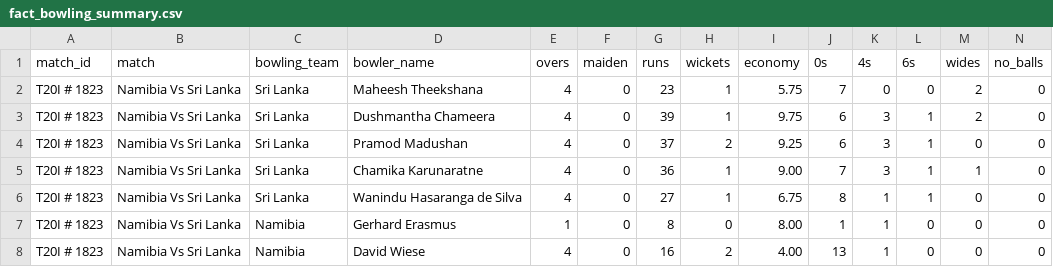
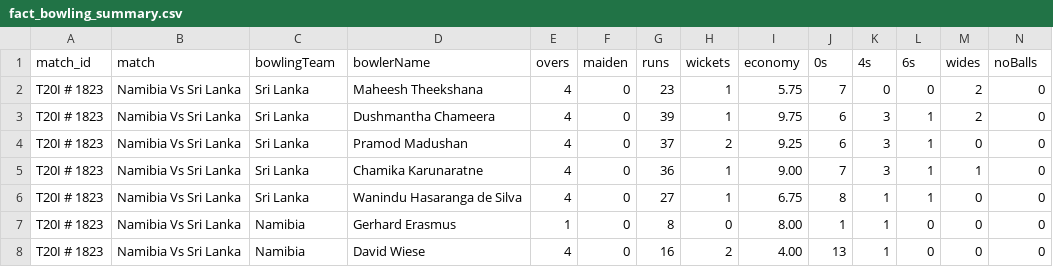
Before and after one commit to codebasics/DataAnalysisProjects, a CSV file: 5_CricketT20Analytics/data_collection/t20_csv_files/fact_bowling_summary.csv, drawn as a sheet; only a part is shown.

```diff
--- a/5_CricketT20Analytics/data_collection/t20_csv_files/fact_bowling_summary.csv
+++ b/5_CricketT20Analytics/data_collection/t20_csv_files/fact_bowling_summary.csv
@@ -1,2 +1,2 @@
-match_id,match,bowling_team,bowler_name,overs,maiden,runs,wickets,economy,0s,4s,6s,wides,no_balls
+match_id,match,bowlingTeam,bowlerName,overs,maiden,runs,wickets,economy,0s,4s,6s,wides,noBalls
 T20I # 1823,Namibia Vs Sri Lanka,Sri Lanka,Maheesh Theekshana,4,0,23,1,5.75,7,0,0,2,0
```
Also changed, not shown: 5_CricketT20Analytics/data_collection/t20_csv_files/dim_match_summary.csv, 5_CricketT20Analytics/data_collection/t20_csv_files/dim_players.csv, 10 other files.
